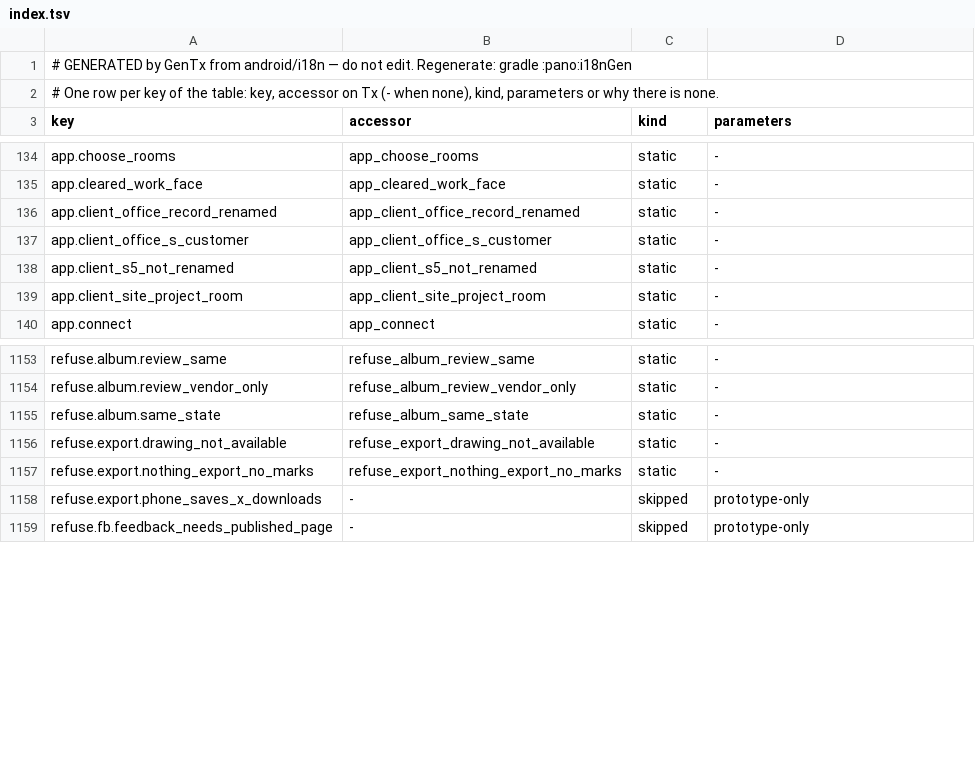
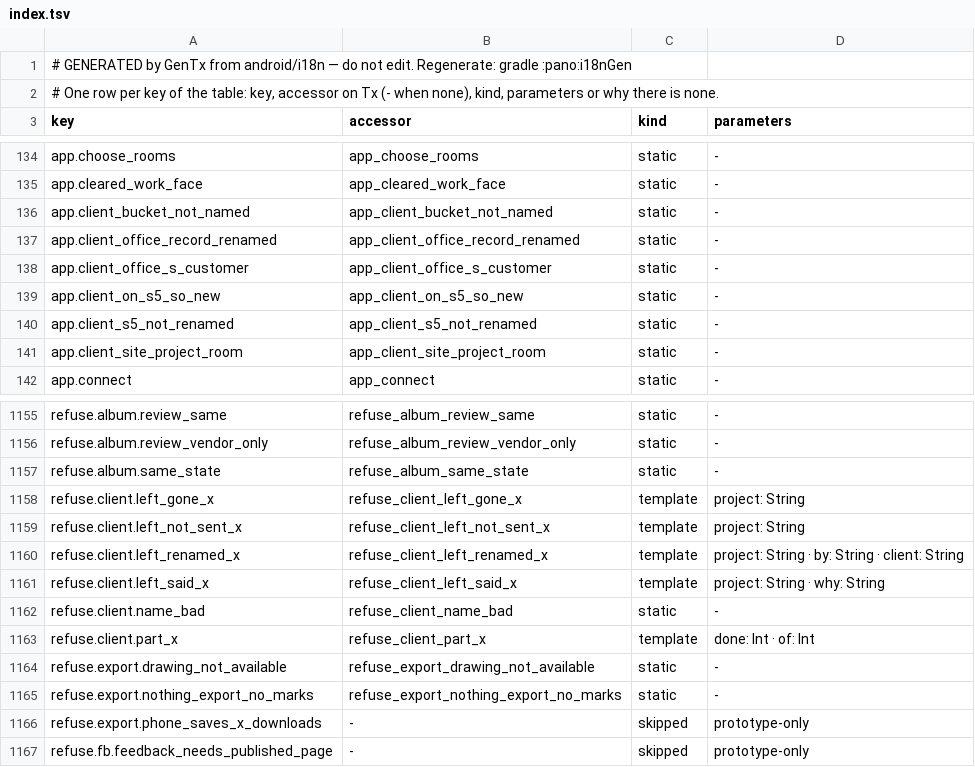
Before and after one commit to malletcraft/mallet_estimator, a TSV file: android/i18n/index.tsv, drawn as a sheet; only a part is shown, gaps mark what is left out.

```diff
--- a/android/i18n/index.tsv
+++ b/android/i18n/index.tsv
@@ -135,4 +135,6 @@ app.choose_rooms	app_choose_rooms	static	-
 app.cleared_work_face	app_cleared_work_face	static	-
+app.client_bucket_not_named	app_client_bucket_not_named	static	-
 app.client_office_record_renamed	app_client_office_record_renamed	static	-
 app.client_office_s_customer	app_client_office_s_customer	static	-
+app.client_on_s5_so_new	app_client_on_s5_so_new	static	-
 app.client_s5_not_renamed	app_client_s5_not_renamed	static	-
@@ -1155,2 +1157,8 @@ refuse.album.review_vendor_only	refuse_album_review_vendor_only	static	-
 refuse.album.same_state	refuse_album_same_state	static	-
+refuse.client.left_gone_x	refuse_client_left_gone_x	template	project: String
+refuse.client.left_not_sent_x	refuse_client_left_not_sent_x	template	project: String
+refuse.client.left_renamed_x	refuse_client_left_renamed_x	template	project: String · by: String · client: String
+refuse.client.left_said_x	refuse_client_left_said_x	template	project: String · why: String
+refuse.client.name_bad	refuse_client_name_bad	static	-
+refuse.client.part_x	refuse_client_part_x	template	done: Int · of: Int
 refuse.export.drawing_not_available	refuse_export_drawing_not_available	static	-
```
Also changed, not shown: android/i18n/literal-counts.tsv, android/i18n/mr-pending.tsv, 23 other files.
